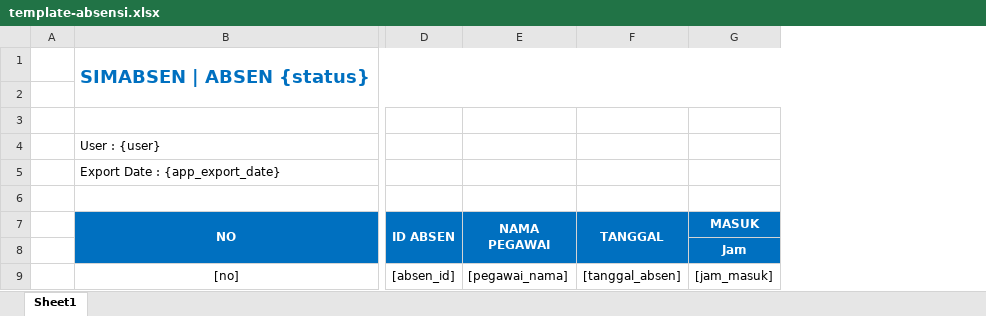
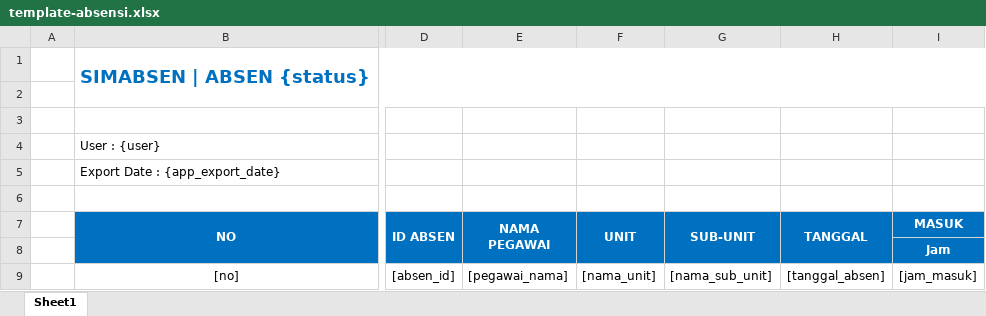
Before and after one commit to warbrainstudio/hrmis-master, an Excel workbook: directory/templates/template-absensi.xlsx, sheet Sheet1, drawn as a sheet; only a part is shown, gaps mark what is left out; values as stored, in another font and other column widths than the file's, no borders; the diff names each change by its address in the sheet, - before the commit and + after, or states it on an @@ line.

```diff
--- a/directory/templates/template-absensi.xlsx (sheet Sheet1)
+++ b/directory/templates/template-absensi.xlsx (sheet Sheet1)
+column F (UNIT), row 9: [nama_unit]
+column G (SUB-UNIT), row 9: [nama_sub_unit]
```
Also changed, not shown: 2 other files.
